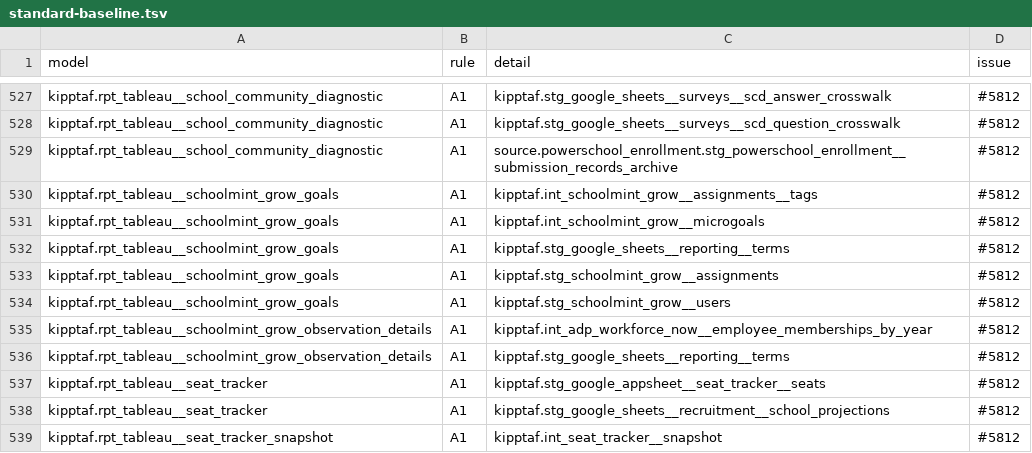
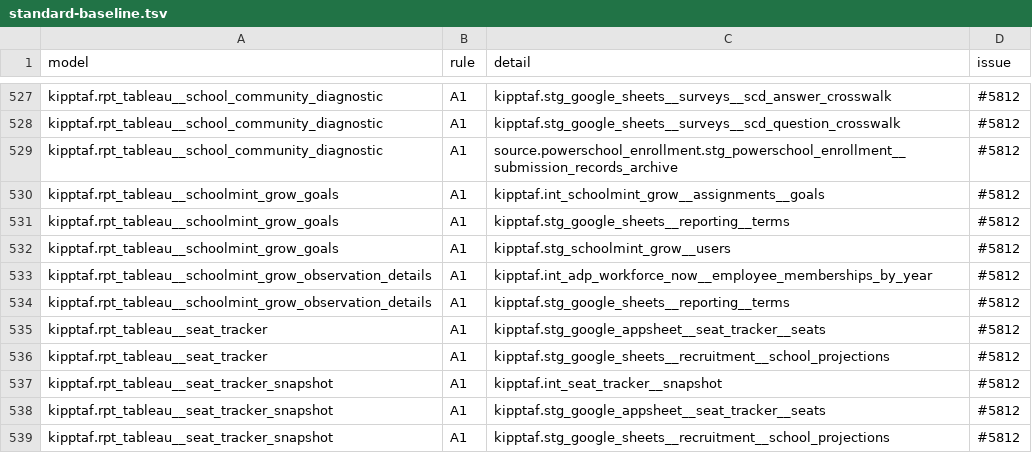
Before and after one commit to TEAMSchools/teamster, a TSV file: src/dbt/kipptaf/standard-baseline.tsv, drawn as a sheet; only a part is shown, gaps mark what is left out; the shorter side is filled out with more unchanged rows.

```diff
--- a/src/dbt/kipptaf/standard-baseline.tsv
+++ b/src/dbt/kipptaf/standard-baseline.tsv
@@ -529,6 +529,4 @@ kipptaf.rpt_tableau__school_community_diagnostic	A1	kipptaf.stg_google_sheets__s
 kipptaf.rpt_tableau__school_community_diagnostic	A1	source.powerschool_enrollment.stg_powerschool_enrollment__submission_records_archive	#5812
-kipptaf.rpt_tableau__schoolmint_grow_goals	A1	kipptaf.int_schoolmint_grow__assignments__tags	#5812
-kipptaf.rpt_tableau__schoolmint_grow_goals	A1	kipptaf.int_schoolmint_grow__microgoals	#5812
+kipptaf.rpt_tableau__schoolmint_grow_goals	A1	kipptaf.int_schoolmint_grow__assignments__goals	#5812
 kipptaf.rpt_tableau__schoolmint_grow_goals	A1	kipptaf.stg_google_sheets__reporting__terms	#5812
-kipptaf.rpt_tableau__schoolmint_grow_goals	A1	kipptaf.stg_schoolmint_grow__assignments	#5812
 kipptaf.rpt_tableau__schoolmint_grow_goals	A1	kipptaf.stg_schoolmint_grow__users	#5812
```
Also changed, not shown: 7 other files.
